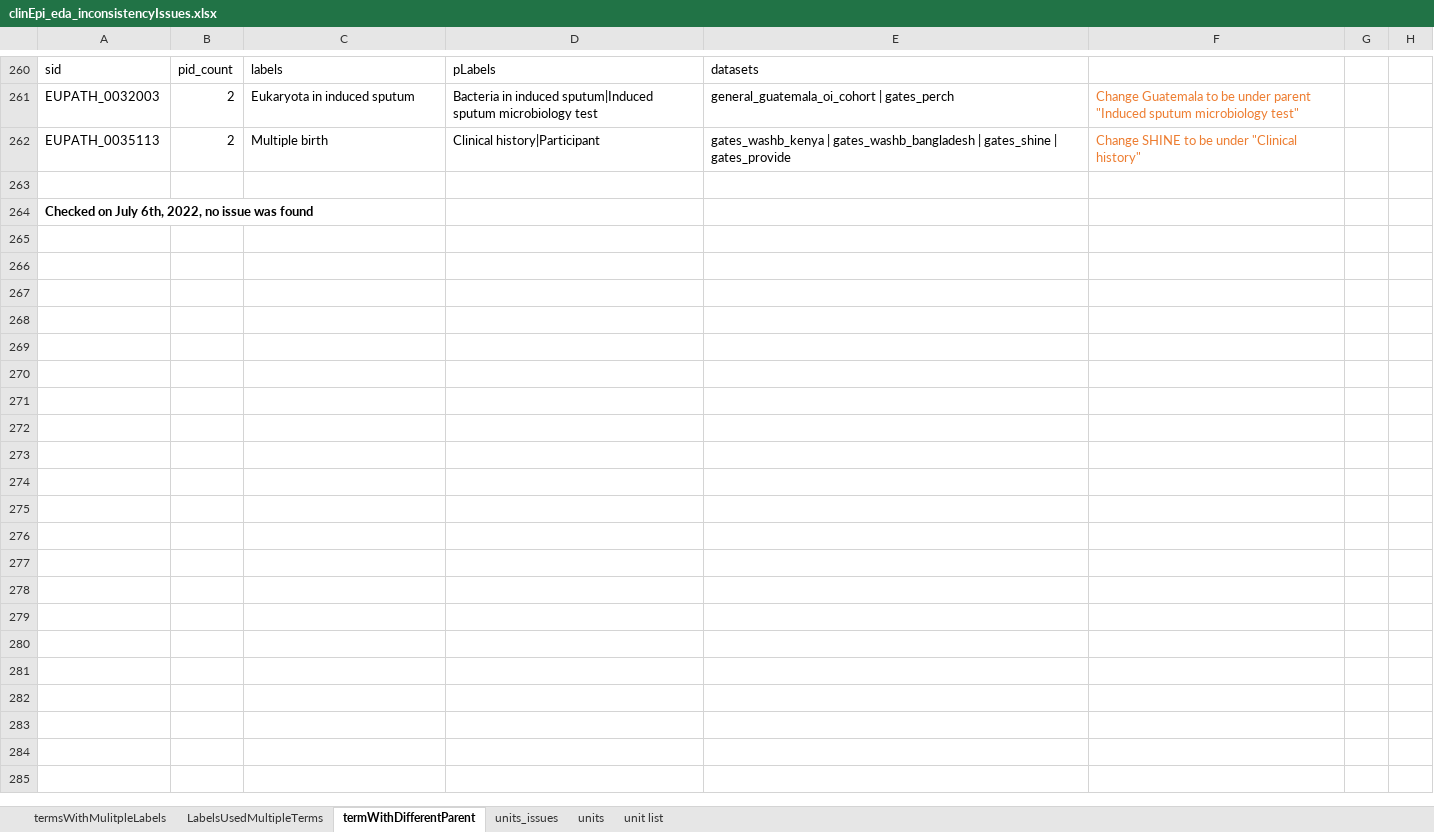
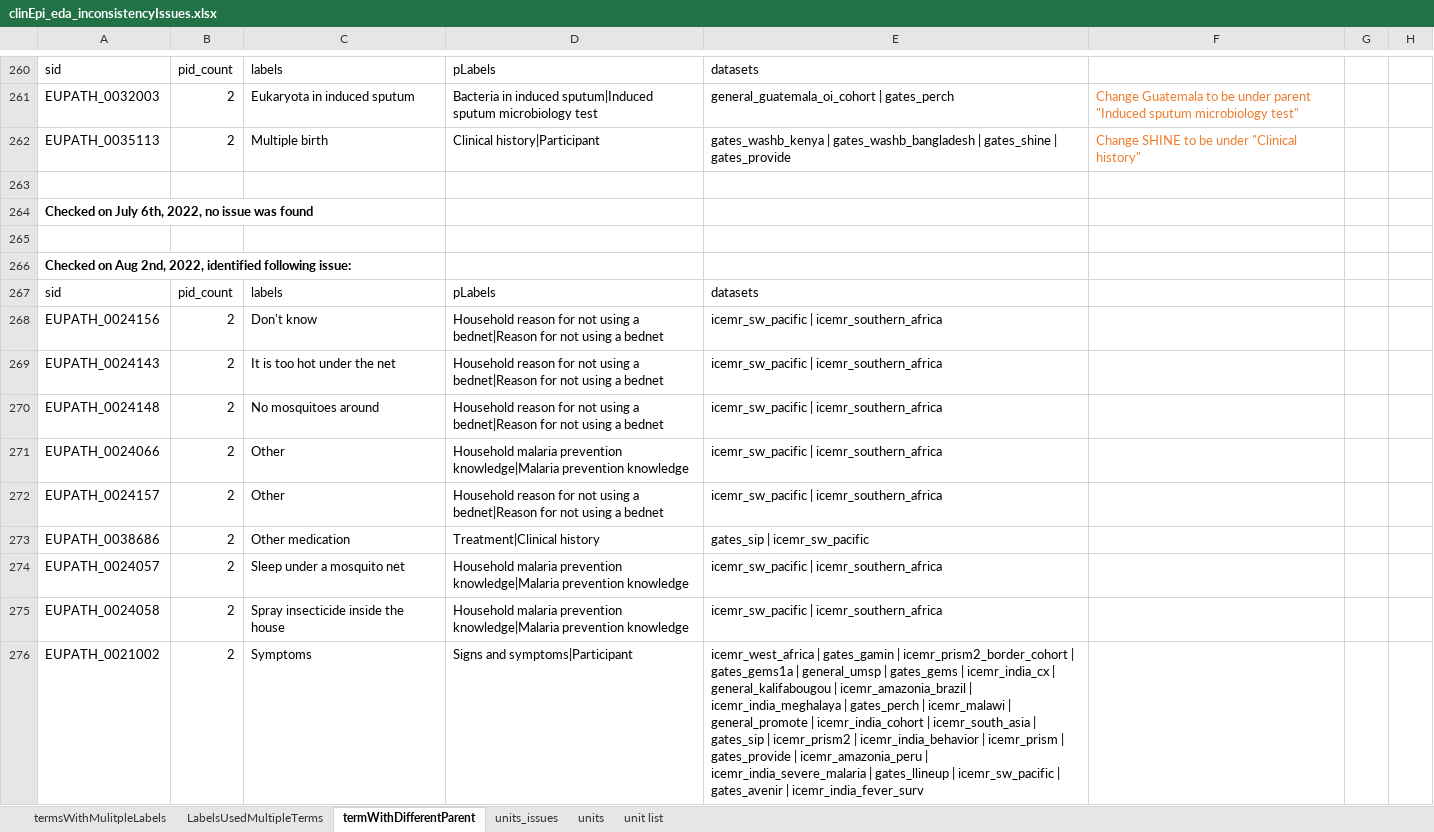
Before and after one commit to VEuPathDB/ApiCommonData, an Excel workbook: Load/ontology/harmonization/clinEpi_eda_inconsistencyIssues.xlsx, sheet termWithDifferentParent, drawn as a sheet; only a part is shown, gaps mark what is left out; values as stored, in another font and other column widths than the file's, no borders; the diff names each change by its address in the sheet, - before the commit and + after, or states it on an @@ line.

Commit message:
consistency issues idenfied on Aug 2, 2022

```diff
--- a/Load/ontology/harmonization/clinEpi_eda_inconsistencyIssues.xlsx (sheet termWithDifferentParent)
+++ b/Load/ontology/harmonization/clinEpi_eda_inconsistencyIssues.xlsx (sheet termWithDifferentParent)
+row 265: (empty)
+row 266: Checked on Aug 2nd, 2022, identified following issue:
+row 267: sid | pid_count | labels | pLabels | datasets
+row 268: EUPATH_0024156 | 2 | Don't know | Household reason for not using a bednet|Reason for not using a bednet | icemr_sw_pacific | icemr_southern_africa
+row 269: EUPATH_0024143 | 2 | It is too hot under the net | Household reason for not using a bednet|Reason for not using a bednet | icemr_sw_pacific | icemr_southern_africa
+row 270: EUPATH_0024148 | 2 | No mosquitoes around | Household reason for not using a bednet|Reason for not using a bednet | icemr_sw_pacific | icemr_southern_africa
+row 271: EUPATH_0024066 | 2 | Other | Household malaria prevention knowledge|Malaria prevention knowledge | icemr_sw_pacific | icemr_southern_africa
+row 272: EUPATH_0024157 | 2 | Other | Household reason for not using a bednet|Reason for not using a bednet | icemr_sw_pacific | icemr_southern_africa
+row 273: EUPATH_0038686 | 2 | Other medication | Treatment|Clinical history | gates_sip | icemr_sw_pacific
+row 274: EUPATH_0024057 | 2 | Sleep under a mosquito net | Household malaria prevention knowledge|Malaria prevention knowledge | icemr_sw_pacific | icemr_southern_africa
+row 275: EUPATH_0024058 | 2 | Spray insecticide inside the house | Household malaria prevention knowledge|Malaria prevention knowledge | icemr_sw_pacific | icemr_southern_africa
+row 276: EUPATH_0021002 | 2 | Symptoms | Signs and symptoms|Participant | icemr_west_africa | gates_gamin | icemr_prism2_border_cohort | gates_gems1a | general_umsp | gates_gems | icemr_india_cx | general_kalifabougou | icemr_amazonia_brazil | icemr_india_meghalaya | gates_perch | icemr_malawi | general_promote | icemr_india_cohort | icemr_south_asia | gates_sip | icemr_prism2 | icemr_india_behavior | icemr_prism | gates_provide | icemr_amazonia_peru | icemr_india_severe_malaria | gates_llineup | icemr_sw_pacific | gates_avenir | icemr_india_fever_surv
```
Also changed, not shown: sheet LabelsUsedMultipleTerms, sheet termsWithMulitpleLabels.
